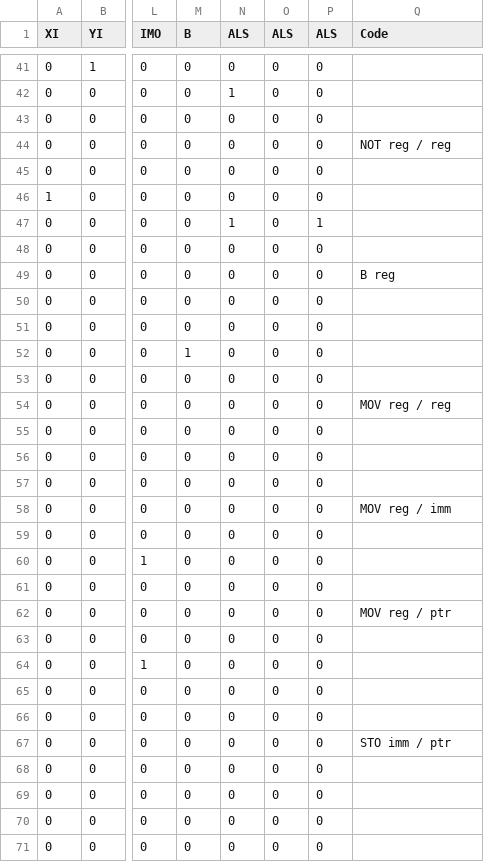
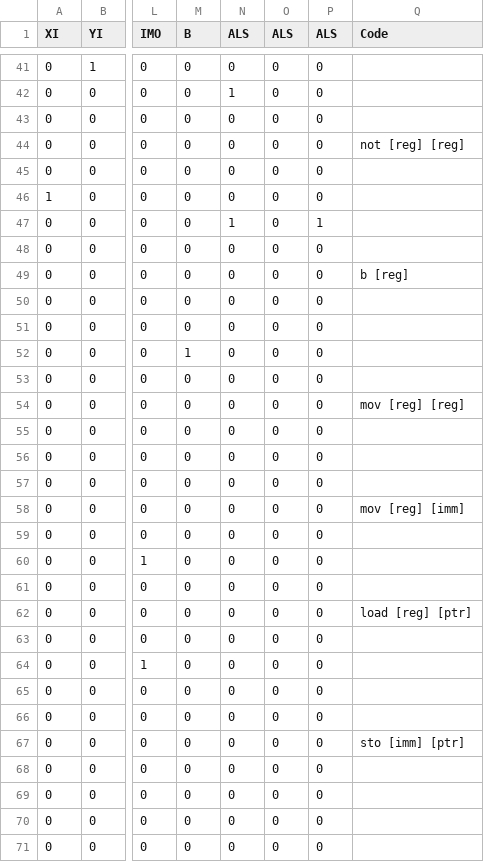
Before and after one commit to Oelin/pix, a CSV file: cu/rom.csv, drawn as a sheet; only a part is shown, gaps mark what is left out; the diff covers the shown part only; the diff names each change by its address in the sheet, - before the commit and + after, or states it on an @@ line.

Commit message:
Update rom.csv

```diff
--- a/cu/rom.csv
+++ b/cu/rom.csv
-Q44 (Code): NOT reg / reg
+Q44 (Code): not [reg] [reg]
-Q49 (Code): B reg
+Q49 (Code): b [reg]
-Q54 (Code): MOV reg / reg
+Q54 (Code): mov [reg] [reg]
-Q58 (Code): MOV reg / imm
+Q58 (Code): mov [reg] [imm]
-Q62 (Code): MOV reg / ptr
+Q62 (Code): load [reg] [ptr]
-Q67 (Code): STO imm / ptr
+Q67 (Code): sto [imm] [ptr]
```
Also changed, not shown: 10 edited cells elsewhere in this file.
